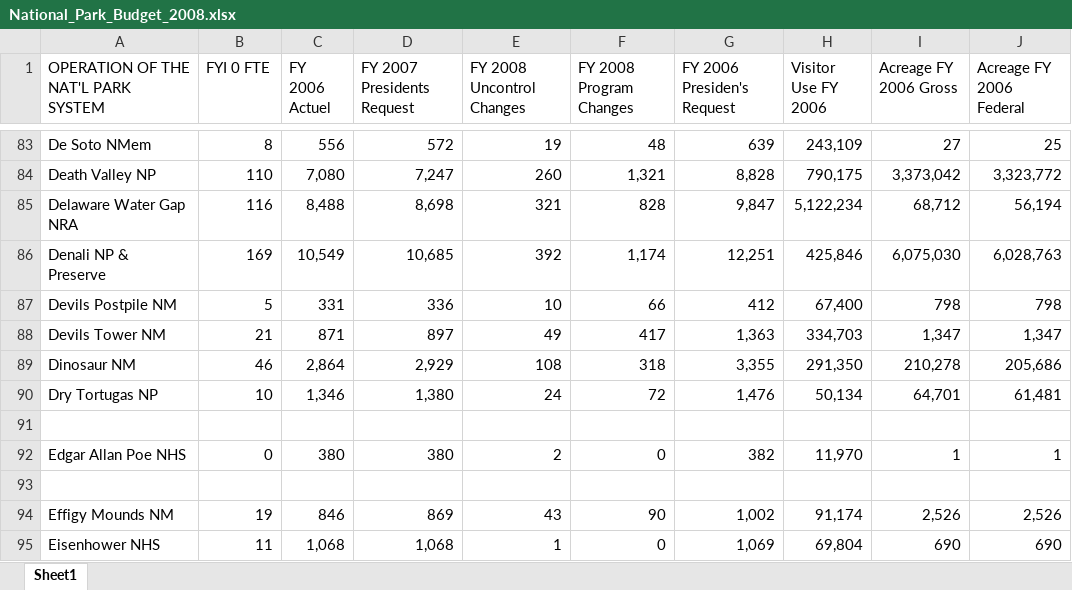
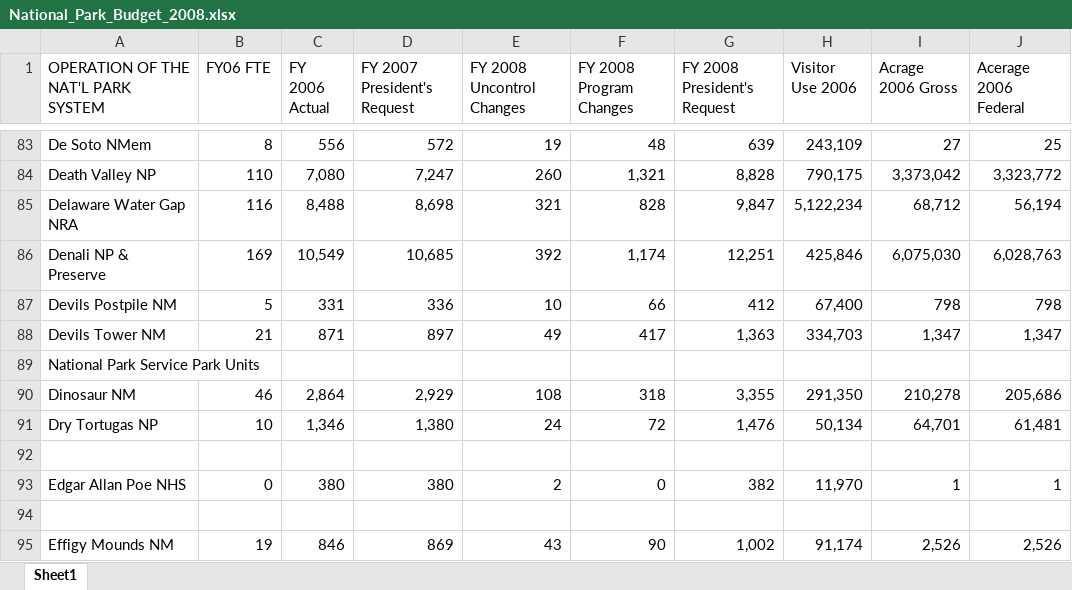
Before and after one commit to mregpala/project-national-park-performance, an Excel workbook: data/Nation_Park_Budget/National_Park_Budget_2008.xlsx, sheet Sheet1, drawn as a sheet; only a part is shown, gaps mark what is left out; the shorter side is filled out with more unchanged rows; values as stored, in another font and other column widths than the file's, no borders; the diff names each change by its address in the sheet, - before the commit and + after, or states it on an @@ line.

```diff
--- a/data/Nation_Park_Budget/National_Park_Budget_2008.xlsx (sheet Sheet1)
+++ b/data/Nation_Park_Budget/National_Park_Budget_2008.xlsx (sheet Sheet1)
-B1: FYI 0 FTE
+B1: FY06 FTE
-C1: FY 2006 Actuel
+C1: FY 2006 Actual
-D1: FY 2007 Presidents Request
+D1: FY 2007 President's Request
-G1: FY 2006 Presiden's Request
+G1: FY 2008 President's Request
-H1: Visitor Use FY 2006
+H1: Visitor Use 2006
-I1: Acreage FY 2006 Gross
+I1: Acrage 2006 Gross
-J1: Acreage FY 2006 Federal
+J1: Acerage 2006 Federal
+row 89: National Park Service Park Units
```
Also changed, not shown: data/Nation_Park_Budget/National_Park_Budget_2020.xlsx, 1 other file.
